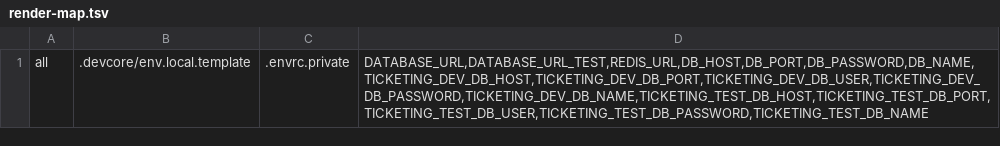
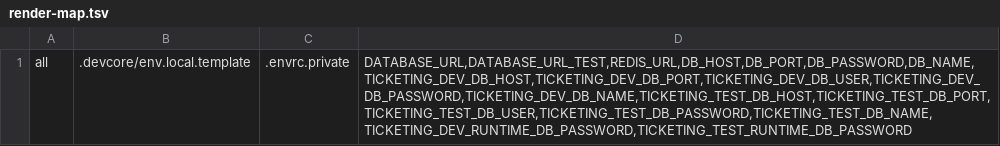
Before and after one commit to JCSchoeman96/ticketing, a TSV file: .devcore/render-map.tsv, drawn as a sheet.

Commit message:
ticketing: adopt DevCore supplemental secrets for TICK-42

```diff
--- a/.devcore/render-map.tsv
+++ b/.devcore/render-map.tsv
@@ -1 +1 @@
-all	.devcore/env.local.template	.envrc.private	DATABASE_URL,DATABASE_URL_TEST,REDIS_URL,DB_HOST,DB_PORT,DB_PASSWORD,DB_NAME,TICKETING_DEV_DB_HOST,TICKETING_DEV_DB_PORT,TICKETING_DEV_DB_USER,TICKETING_DEV_DB_PASSWORD,TICKETING_DEV_DB_NAME,TICKETING_TEST_DB_HOST,TICKETING_TEST_DB_PORT,TICKETING_TEST_DB_USER,TICKETING_TEST_DB_PASSWORD,TICKETING_TEST_DB_NAME
+all	.devcore/env.local.template	.envrc.private	DATABASE_URL,DATABASE_URL_TEST,REDIS_URL,DB_HOST,DB_PORT,DB_PASSWORD,DB_NAME,TICKETING_DEV_DB_HOST,TICKETING_DEV_DB_PORT,TICKETING_DEV_DB_USER,TICKETING_DEV_DB_PASSWORD,TICKETING_DEV_DB_NAME,TICKETING_TEST_DB_HOST,TICKETING_TEST_DB_PORT,TICKETING_TEST_DB_USER,TICKETING_TEST_DB_PASSWORD,TICKETING_TEST_DB_NAME,TICKETING_DEV_RUNTIME_DB_PASSWORD,TICKETING_TEST_RUNTIME_DB_PASSWORD
```
Also changed, not shown: 3 other files.
